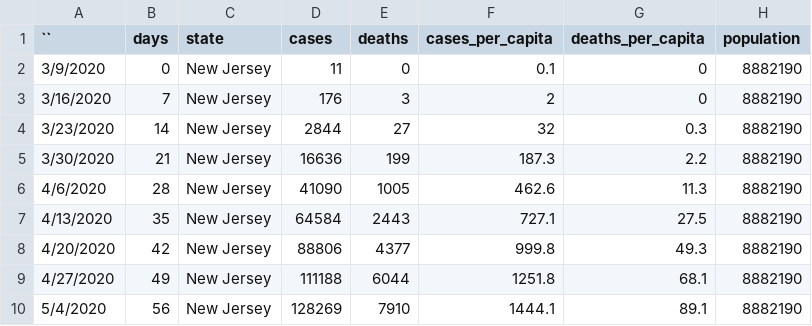
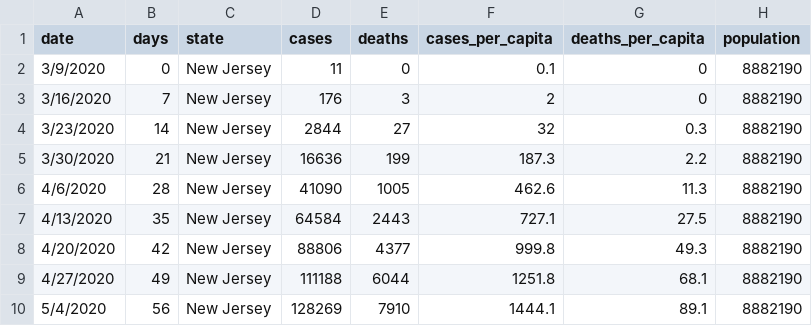
Before and after one commit to Rodrig79/Machine-Learning-Data-Analysis-Project, a CSV file: processedData/New Jersey.csv, drawn as a sheet; only a part is shown; the diff names each change by its address in the sheet, - before the commit and + after, or states it on an @@ line.

Commit message:
Update New Jersey.csv

```diff
--- a/processedData/New Jersey.csv
+++ b/processedData/New Jersey.csv
-A1: ``
+A1: date
```
